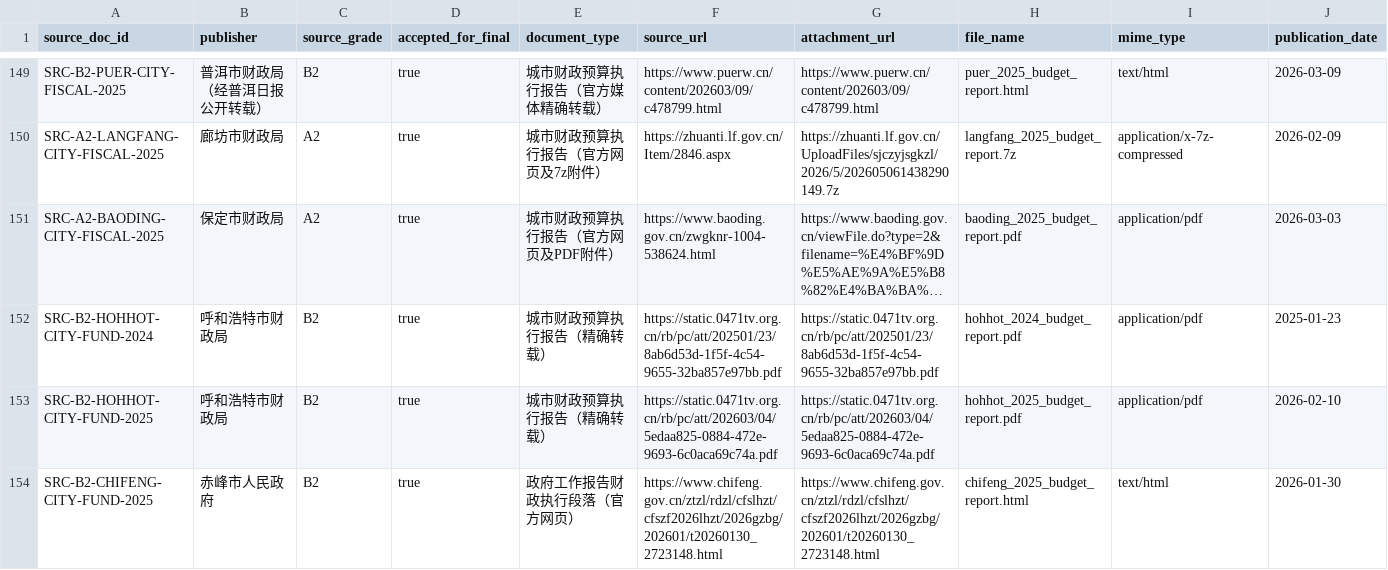
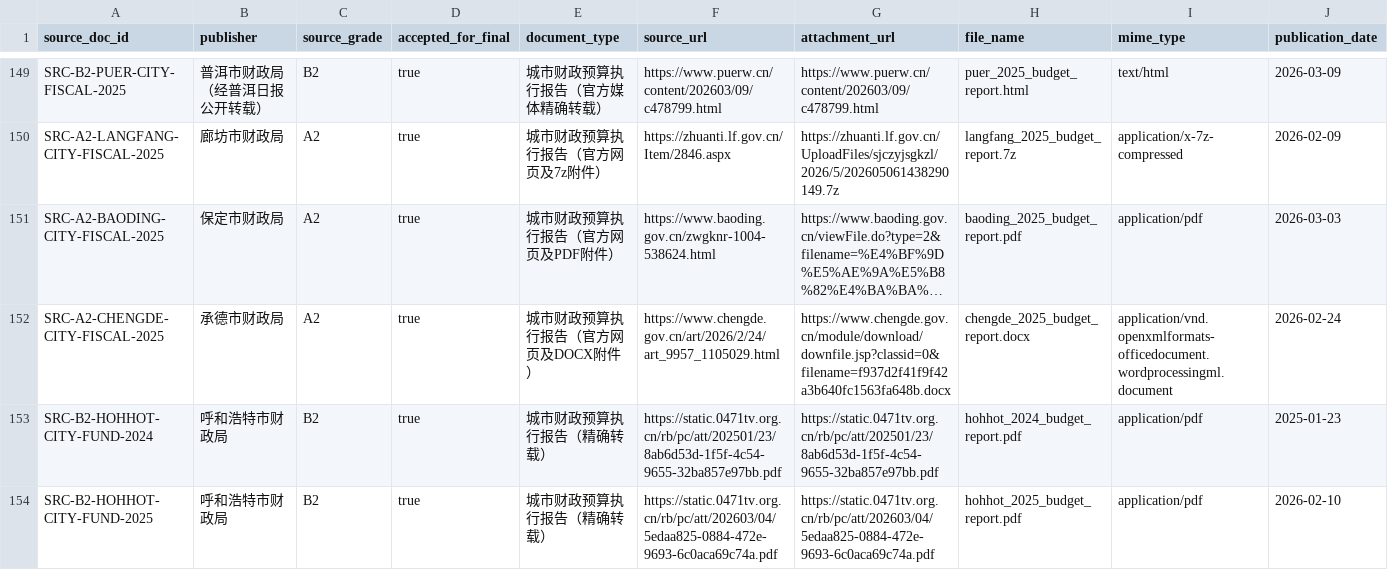
Before and after one commit to chenfei2008c/china-local-debt-atlas, a CSV file: outputs/national_prefecture_panel_2018_2026/batch_source_registry.csv, drawn as a sheet; only a part is shown, gaps mark what is left out; the shorter side is filled out with more unchanged rows; long unchanged cells end in …; rows hold the shown columns only; the diff names each change by its address in the sheet, - before the commit and + after, or states it on an @@ line.

```diff
--- a/outputs/national_prefecture_panel_2018_2026/batch_source_registry.csv
+++ b/outputs/national_prefecture_panel_2018_2026/batch_source_registry.csv
+row 152: SRC-A2-CHENGDE-CITY-FISCAL-2025 | 承德市财政局 | A2 | true | 城市财政预算执行报告（官方网页及DOCX附件） | https://www.chengde.gov.cn/art/2026/2/24/art_9957_1105029.html | https://www.chengde.gov.cn/module/download/downfile.jsp?classid=0&filename=f937d2f41f9f42a3b640fc1563fa648b.docx | chengde_2025_budget_report.docx | application/vnd.openxmlformats-officedocument.wordprocessingml.document | 2026-02-24
```
Also changed, not shown: outputs/national_prefecture_panel_2018_2026/city_gov_debt.csv, outputs/national_prefecture_panel_2018_2026/core_coverage_report_2018_2025.csv, 12 other files.
